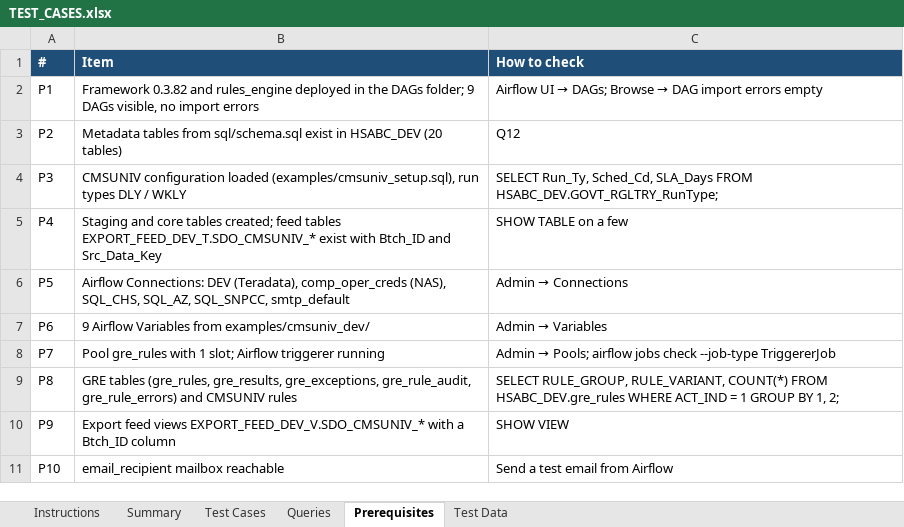
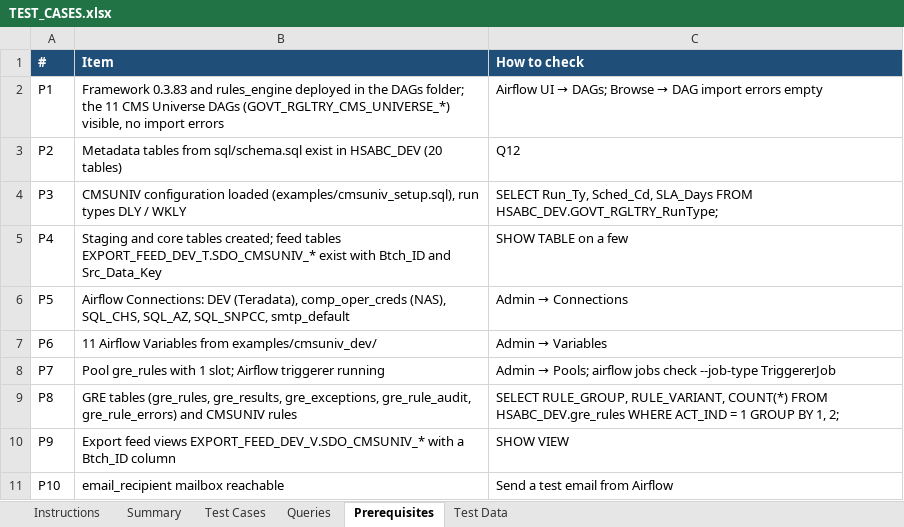
Before and after one commit to trinathgundavaram/framework, an Excel workbook: airflow_resources/docs/TEST_CASES.xlsx, sheet Prerequisites, drawn as a sheet; values as stored, in another font and other column widths than the file's, no borders; the diff names each change by its address in the sheet, - before the commit and + after, or states it on an @@ line.

```diff
--- a/airflow_resources/docs/TEST_CASES.xlsx (sheet Prerequisites)
+++ b/airflow_resources/docs/TEST_CASES.xlsx (sheet Prerequisites)
-B2 (Item): Framework 0.3.82 and rules_engine deployed in the DAGs folder; 9 DAGs visible, no…
+B2 (Item): Framework 0.3.83 and rules_engine deployed in the DAGs folder; the 11 CMS Universe DAGs (GOVT_RGLTRY_CMS_UNIVERSE_*) visible, no…
-B7 (Item): 9 Airflow Variables…
+B7 (Item): 11 Airflow Variables…
```
Also changed, not shown: sheet Test Cases, sheet Summary, sheet Instructions, 27 other files.
